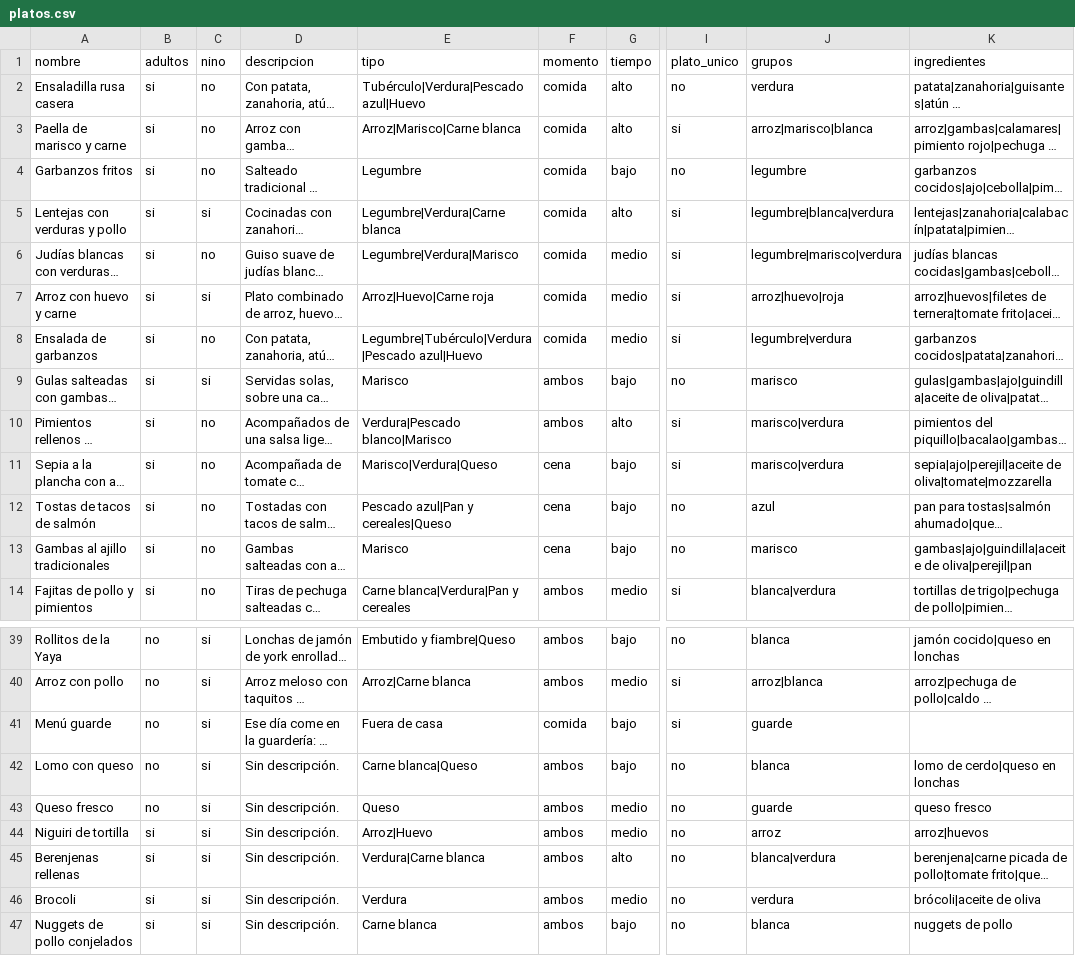
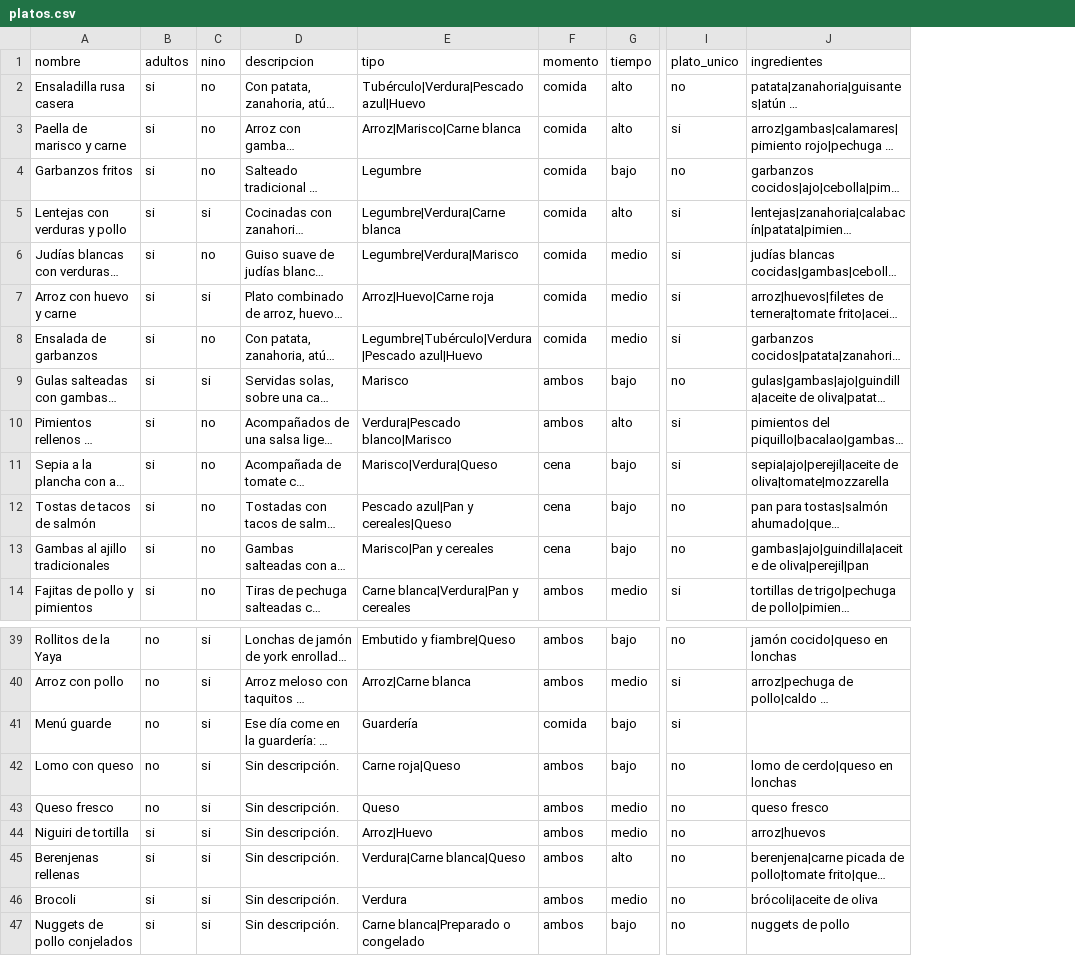
Before and after one commit to diegocalvogit/planificador-comida, a CSV file: datos/platos.csv, drawn as a sheet; only a part is shown, gaps mark what is left out; long unchanged cells end in …; the diff names each change by its address in the sheet, - before the commit and + after, or states it on an @@ line.

```diff
--- a/datos/platos.csv
+++ b/datos/platos.csv
-column J (grupos), rows 2-14: verdura | arroz|marisco|blanca | legumbre | legumbre|blanca|verdura | legumbre|marisco|verdura | arroz|huevo|roja | legumbre|verdura | marisco | marisco|verdura | marisco|verdura | azul | marisco | blanca|verdura; rows 39-47: blanca | arroz|blanca | guarde | blanca | guarde | arroz | blanca|verdura | verdura | blanca
-E13 (tipo): Marisco
+E13 (tipo): Marisco|Pan y cereales
-E41 (tipo): Fuera de casa
+E41 (tipo): Guardería
-E42 (tipo): Carne blanca|Queso
+E42 (tipo): Carne roja|Queso
-E45 (tipo): Verdura|Carne blanca
+E45 (tipo): Verdura|Carne blanca|Queso
-E47 (tipo): Carne blanca
+E47 (tipo): Carne blanca|Preparado o congelado
```
Also changed, not shown: datos/equilibrio-nino.csv, datos/equilibrio.csv, 3 other files.
